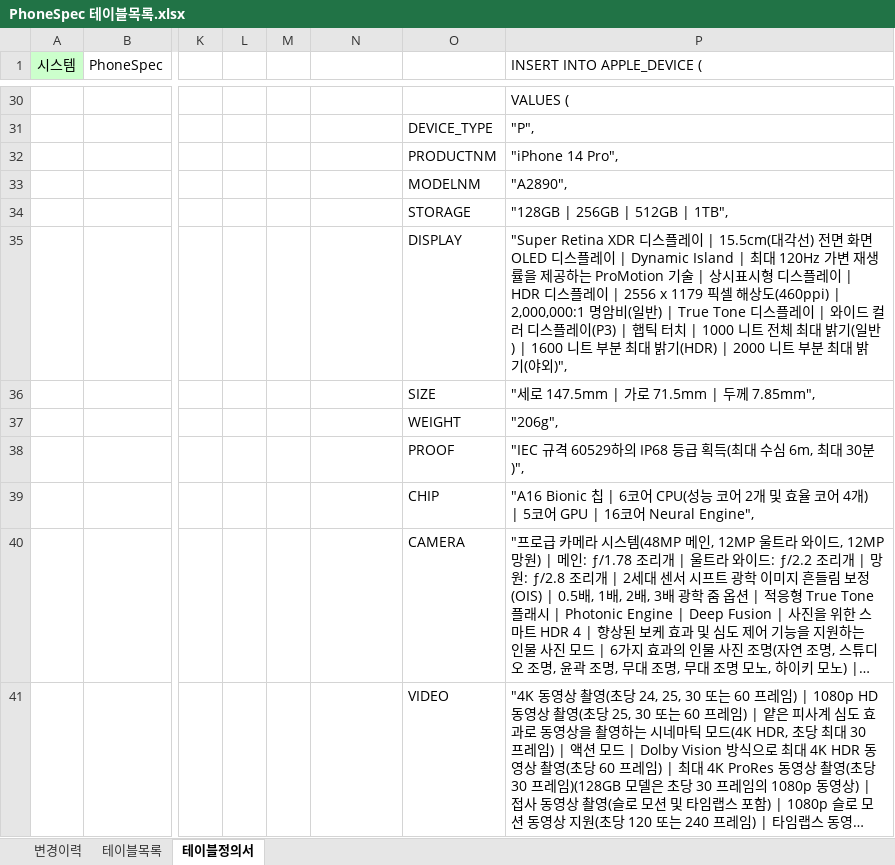
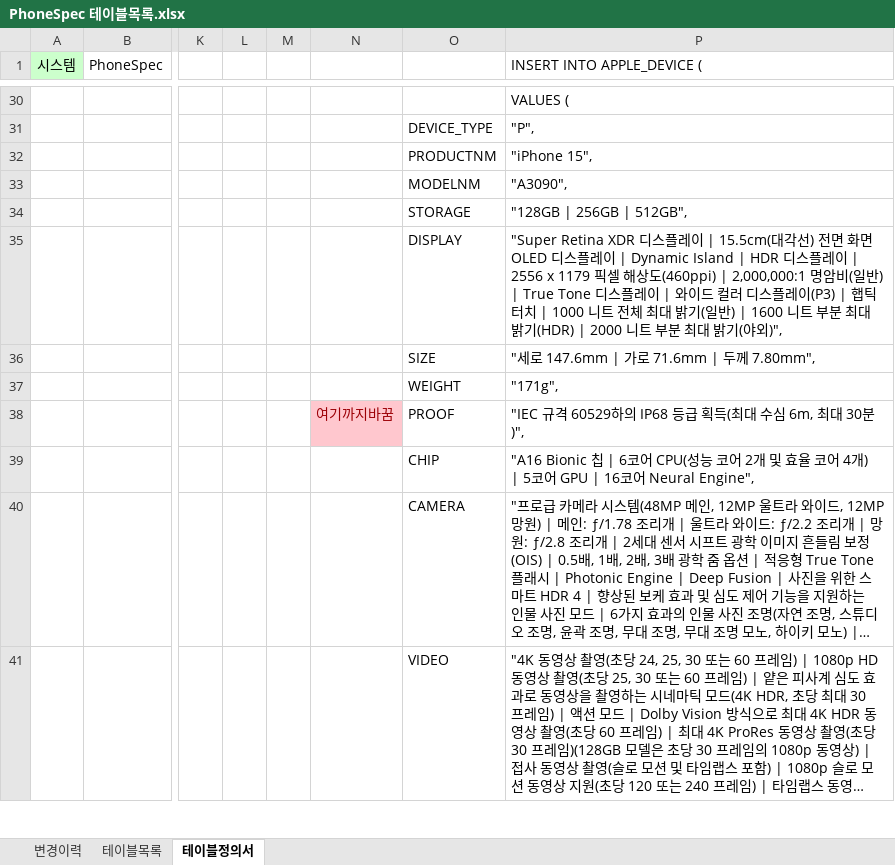
Before and after one commit to HongDonkey/PhoneSpec, an Excel workbook: Docs/PhoneSpec 테이블목록.xlsx, sheet 테이블정의서, drawn as a sheet; only a part is shown, gaps mark what is left out; long unchanged cells end in …; values as stored, in another font and other column widths than the file's, no borders; the diff names each change by its address in the sheet, - before the commit and + after, or states it on an @@ line.

```diff
--- a/Docs/PhoneSpec 테이블목록.xlsx (sheet 테이블정의서)
+++ b/Docs/PhoneSpec 테이블목록.xlsx (sheet 테이블정의서)
-P32 (INSERT INTO APPLE_DEVICE (): "iPhone 14 Pro",
+P32 (INSERT INTO APPLE_DEVICE (): "iPhone 15",
-P33 (INSERT INTO APPLE_DEVICE (): "A2890",
+P33 (INSERT INTO APPLE_DEVICE (): "A3090",
-P34 (INSERT INTO APPLE_DEVICE (): "128GB | 256GB | 512GB | 1TB",
+P34 (INSERT INTO APPLE_DEVICE (): "128GB | 256GB | 512GB",
-P35 (INSERT INTO APPLE_DEVICE (): …| Dynamic Island | 최대 120Hz 가변 재생률을 제공하는 ProMotion 기술 | 상시표시형 디스플레이 | HDR 디스플…
+P35 (INSERT INTO APPLE_DEVICE (): …| Dynamic Island | HDR 디스플…
-P36 (INSERT INTO APPLE_DEVICE (): "세로 147.5mm | 가로 71.5mm | 두께 7.85mm",
+P36 (INSERT INTO APPLE_DEVICE (): "세로 147.6mm | 가로 71.6mm | 두께 7.80mm",
-P37 (INSERT INTO APPLE_DEVICE (): "206g",
+P37 (INSERT INTO APPLE_DEVICE (): "171g",
-N38: (empty)
+N38: 여기까지바꿈
-N38 fill: none
+N38 fill: #FFC7CE
```
Also changed, not shown: 28 other files.
